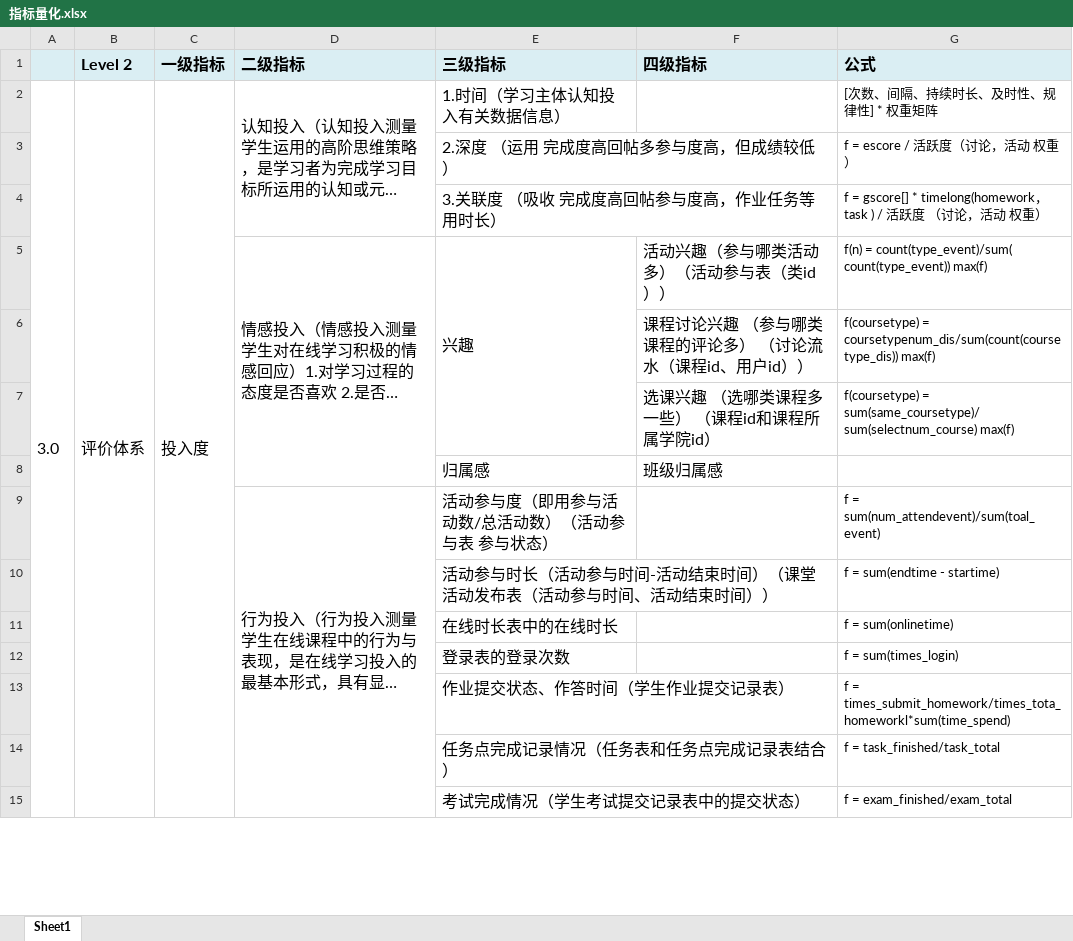
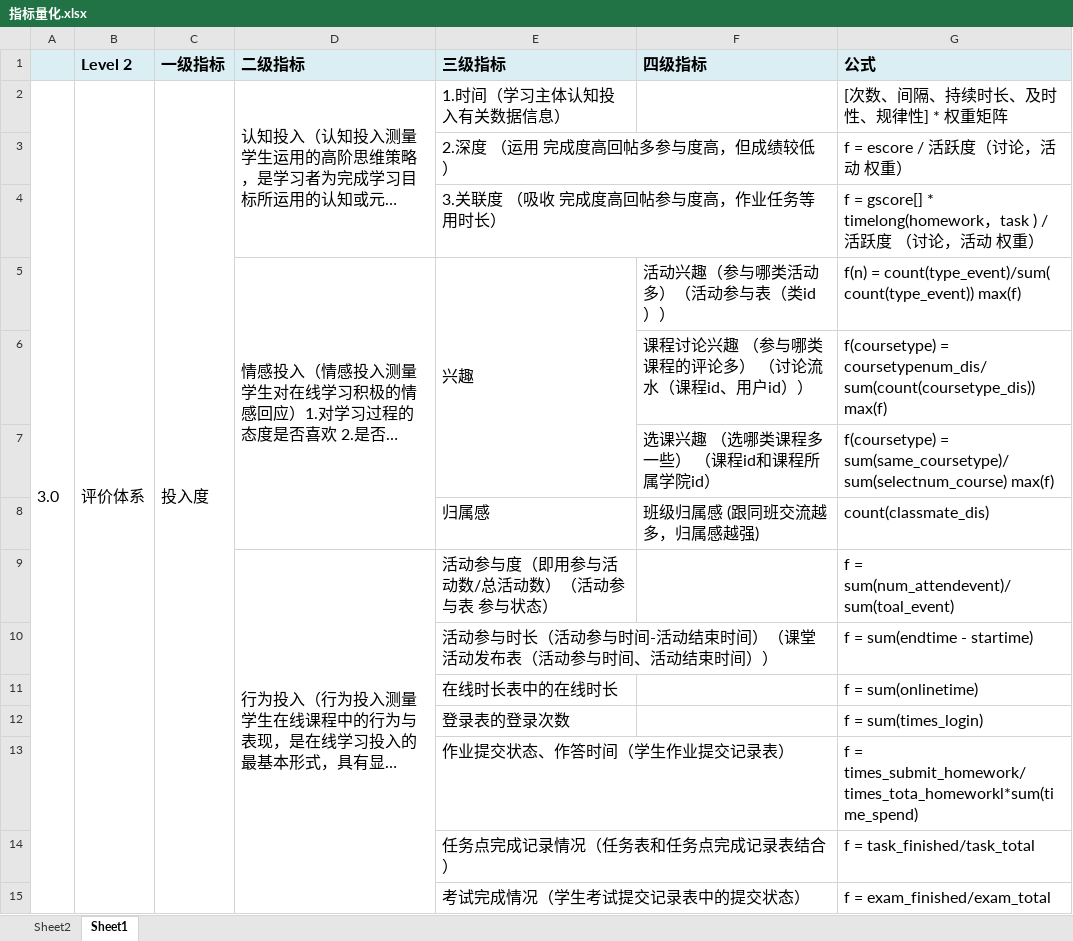
Before and after one commit to john9999911/SES, an Excel workbook: backup/指标量化.xlsx, sheet Sheet1, drawn as a sheet; only a part is shown; long unchanged cells end in …; values as stored, in another font and other column widths than the file's, no borders; removed rows and columns are numbered as before the commit, all else as after; the diff covers the shown part only; the diff names each change by its address in the sheet, - before the commit and + after, or states it on an @@ line.

```diff
--- a/backup/指标量化.xlsx (sheet Sheet1)
+++ b/backup/指标量化.xlsx (sheet Sheet1)
+sheet tab: Sheet2
@@ G2:G7 text size: larger @@
-row 8:  |  |  |  | 归属感 | 班级归属感
+row 8:  |  |  |  | 归属感 | 班级归属感 (跟同班交流越多，归属感越强) | count(classmate_dis)
@@ G9:G15 text size: larger @@
```
Also changed, not shown: 6 added rows, 4 removed rows, 7 edited cells and cell formats elsewhere in this sheet, 1 other file.
